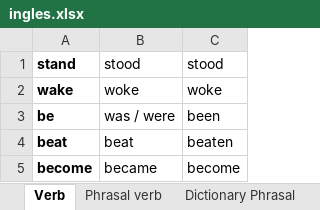
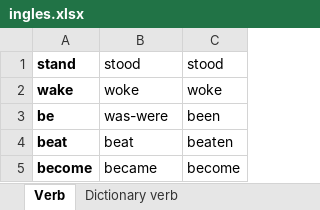
Before and after one commit to EMENDEZ93/em-learning-backend, an Excel workbook: bin/main/english/verb/ingles.xlsx, sheet Verb, drawn as a sheet; only a part is shown; values as stored, in another font and other column widths than the file's, no borders; the diff names each change by its address in the sheet, - before the commit and + after, or states it on an @@ line.

```diff
--- a/bin/main/english/verb/ingles.xlsx (sheet Verb)
+++ b/bin/main/english/verb/ingles.xlsx (sheet Verb)
-sheet tab: Phrasal verb
-sheet tab: Dictionary Phrasal
-B3: was / were
+B3: was-were
```
Also changed, not shown: sheet Dictionary verb, other sheet tabs, formulas that keep their value, src/main/resources/english/verb/ingles.xlsx, 11 other files.
